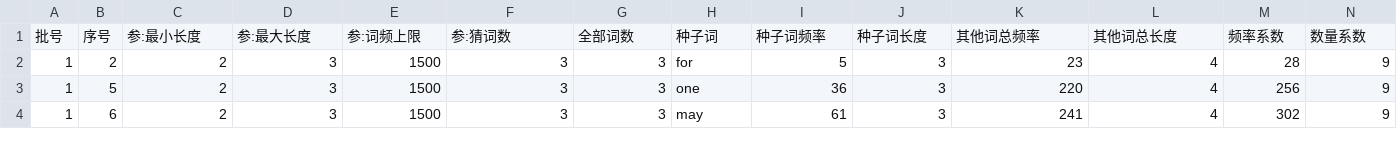
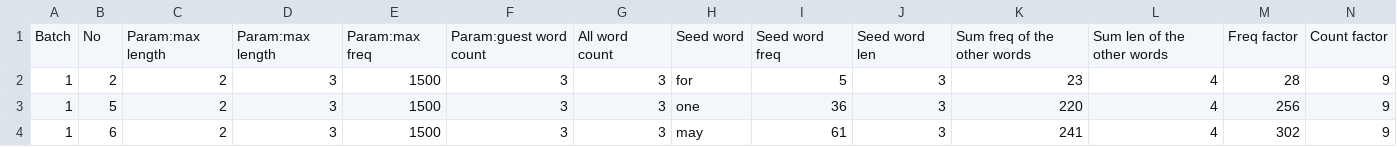
Before and after one commit to aoemo-com/crosswords-gen, a CSV file: EN.csv, drawn as a sheet; only a part is shown; removed rows and columns are numbered as before the commit, all else as after; rows hold the shown columns only; the diff names each change by its address in the sheet, - before the commit and + after, or states it on an @@ line.

Commit message:
Mod: translate all comments and all data file headers to english

```diff
--- a/EN.csv
+++ b/EN.csv
-row 1: 批号 | 序号 | 参:最小长度 | 参:最大长度 | 参:词频上限 | 参:猜词数 | 全部词数 | 种子词 | 种子词频率 | 种子词长度 | 其他词总频率 | 其他词总长度 | 频率系数 | 数量系数
+row 1: Batch | No | Param:max length | Param:max length | Param:max freq | Param:guest word count | All word count | Seed word | Seed word freq | Seed word len | Sum freq of the other words | Sum len of the other words | Freq factor | Count factor
```
Also changed, not shown: 4 other files.
